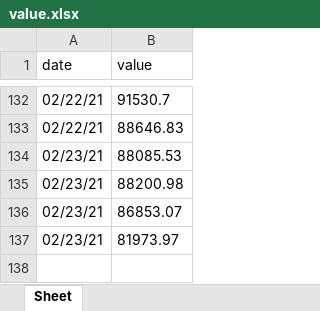
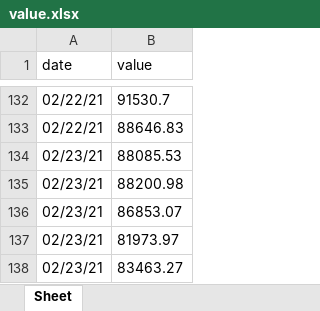
Before and after one commit to marketsupreme/crypto, an Excel workbook: value.xlsx, sheet Sheet, drawn as a sheet; only a part is shown, gaps mark what is left out; values as stored, in another font and other column widths than the file's, no borders; the diff names each change by its address in the sheet, - before the commit and + after, or states it on an @@ line.

```diff
--- a/value.xlsx (sheet Sheet)
+++ b/value.xlsx (sheet Sheet)
+row 138: 02/23/21 | 83463.27
```
Also changed, not shown: 1 other file.
